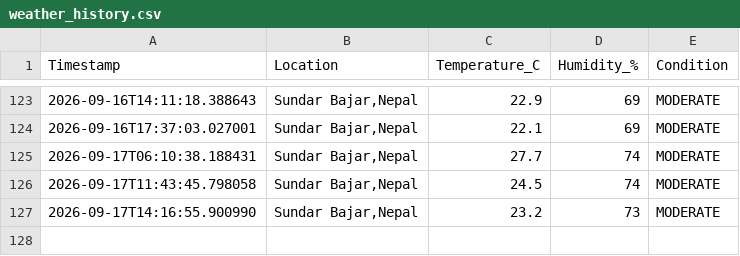
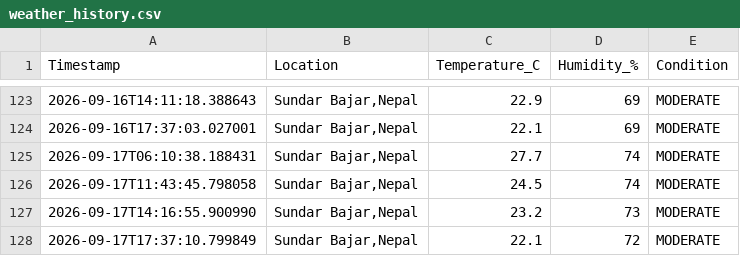
Before and after one commit to idyllicswn/Weather-Notifier, a CSV file: data/weather_history.csv, drawn as a sheet; only a part is shown, gaps mark what is left out; the diff names each change by its address in the sheet, - before the commit and + after, or states it on an @@ line.

```diff
--- a/data/weather_history.csv
+++ b/data/weather_history.csv
+row 128: 2026-09-17T17:37:10.799849 | Sundar Bajar,Nepal | 22.1 | 72 | MODERATE
```
